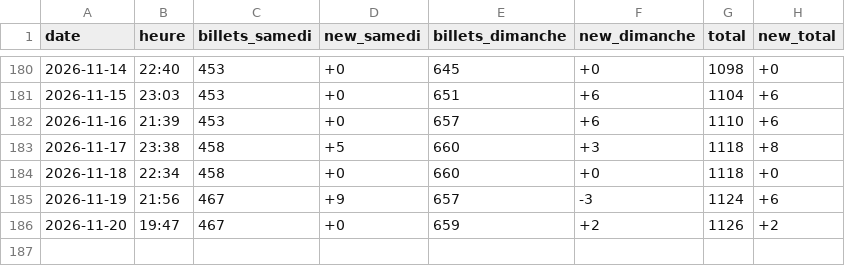
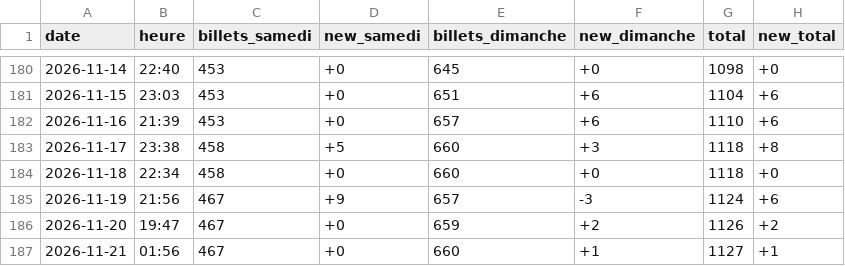
Before and after one commit to drihaen-88/sales-tracker-public, a CSV file: sales_history.csv, drawn as a sheet; only a part is shown, gaps mark what is left out; the diff names each change by its address in the sheet, - before the commit and + after, or states it on an @@ line.

```diff
--- a/sales_history.csv
+++ b/sales_history.csv
+row 187: 2026-11-21 | 01:56 | 467 | +0 | 660 | +1 | 1127 | +1
```
Also changed, not shown: sales_history_annie_LaLouviere.csv.
